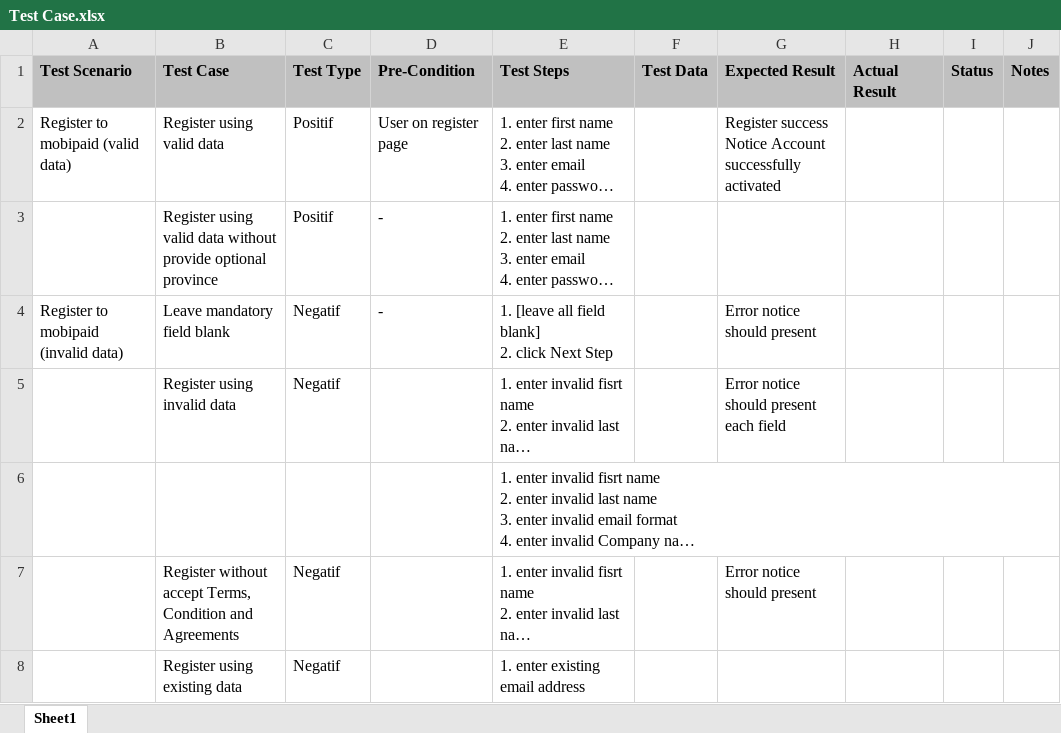
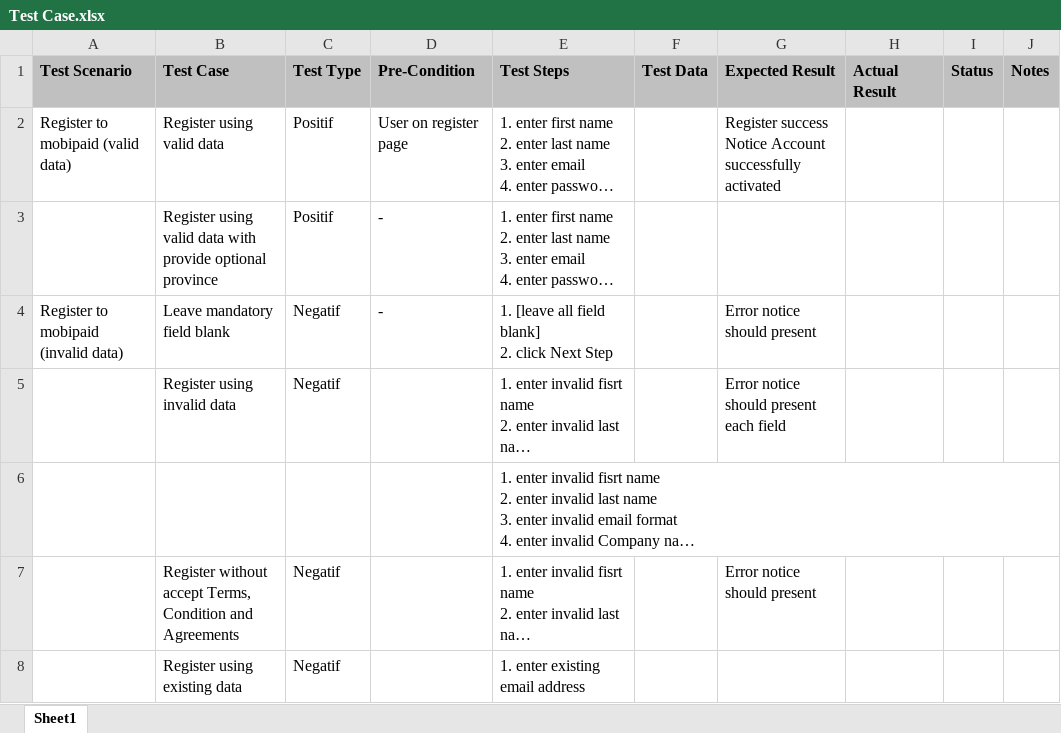
Before and after one commit to drl-repo/SeleniumJsTest, an Excel workbook: Test Case.xlsx, sheet Sheet1, drawn as a sheet; long unchanged cells end in …; values as stored, in another font and other column widths than the file's, no borders; the diff names each change by its address in the sheet, - before the commit and + after, or states it on an @@ line.

Commit message:
Benahi test case name

```diff
--- a/Test Case.xlsx (sheet Sheet1)
+++ b/Test Case.xlsx (sheet Sheet1)
-B3 (Test Case): …valid data without provide optional…
+B3 (Test Case): …valid data with provide optional…
```
Also changed, not shown: 2 other files.
